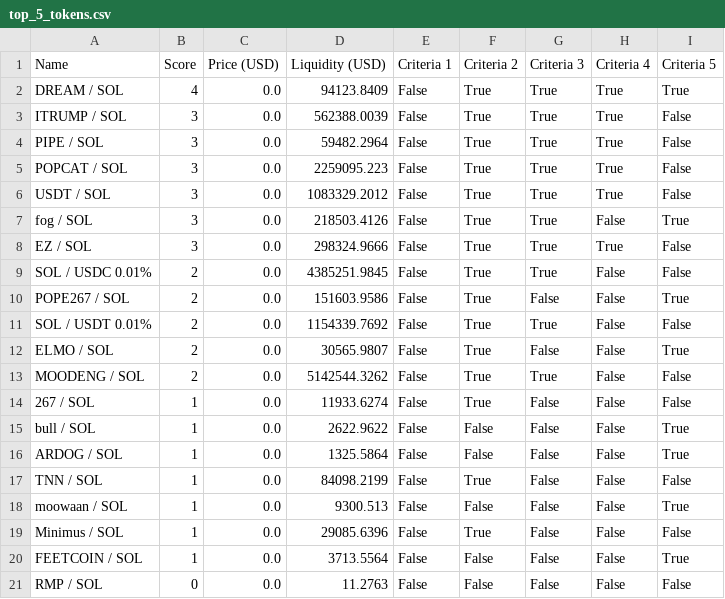
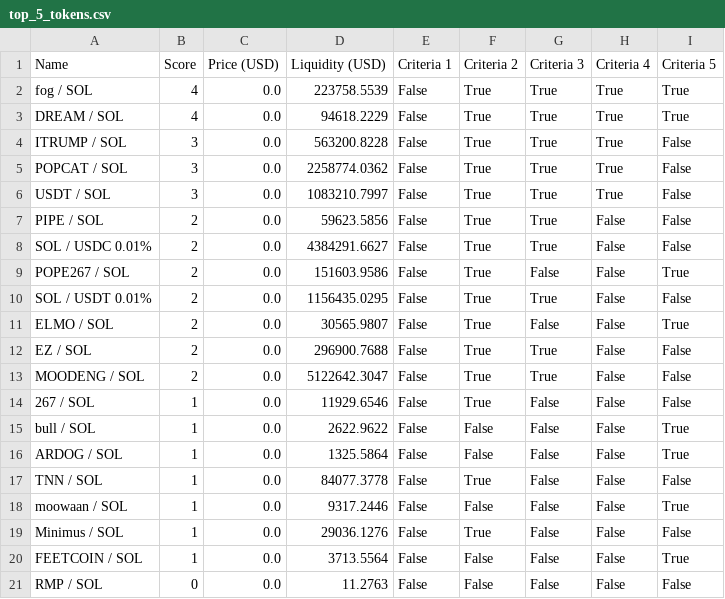
Before and after one commit to Gun1-dot/MemeCoin_GunTracker, a CSV file: data/top_5_tokens.csv, drawn as a sheet.

Commit message:
Update top_5_tokens.csv

```diff
--- a/data/top_5_tokens.csv
+++ b/data/top_5_tokens.csv
@@ -1,20 +1,20 @@
 Name,Score,Price (USD),Liquidity (USD),Criteria 1,Criteria 2,Criteria 3,Criteria 4,Criteria 5
-DREAM / SOL,4,0.0,94123.8409,False,True,True,True,True
-ITRUMP / SOL,3,0.0,562388.0039,False,True,True,True,False
-PIPE / SOL,3,0.0,59482.2964,False,True,True,True,False
-POPCAT / SOL,3,0.0,2259095.223,False,True,True,True,False
-USDT / SOL,3,0.0,1083329.2012,False,True,True,True,False
-fog / SOL,3,0.0,218503.4126,False,True,True,False,True
-EZ / SOL,3,0.0,298324.9666,False,True,True,True,False
-SOL / USDC 0.01%,2,0.0,4385251.9845,False,True,True,False,False
+fog / SOL,4,0.0,223758.5539,False,True,True,True,True
+DREAM / SOL,4,0.0,94618.2229,False,True,True,True,True
+ITRUMP / SOL,3,0.0,563200.8228,False,True,True,True,False
+POPCAT / SOL,3,0.0,2258774.0362,False,True,True,True,False
+USDT / SOL,3,0.0,1083210.7997,False,True,True,True,False
+PIPE / SOL,2,0.0,59623.5856,False,True,True,False,False
+SOL / USDC 0.01%,2,0.0,4384291.6627,False,True,True,False,False
 POPE267 / SOL,2,0.0,151603.9586,False,True,False,False,True
-SOL / USDT 0.01%,2,0.0,1154339.7692,False,True,True,False,False
+SOL / USDT 0.01%,2,0.0,1156435.0295,False,True,True,False,False
 ELMO / SOL,2,0.0,30565.9807,False,True,False,False,True
-MOODENG / SOL,2,0.0,5142544.3262,False,True,True,False,False
-267 / SOL,1,0.0,11933.6274,False,True,False,False,False
+EZ / SOL,2,0.0,296900.7688,False,True,True,False,False
+MOODENG / SOL,2,0.0,5122642.3047,False,True,True,False,False
+267 / SOL,1,0.0,11929.6546,False,True,False,False,False
 bull / SOL,1,0.0,2622.9622,False,False,False,False,True
 ARDOG / SOL,1,0.0,1325.5864,False,False,False,False,True
-TNN / SOL,1,0.0,84098.2199,False,True,False,False,False
-moowaan / SOL,1,0.0,9300.513,False,False,False,False,True
-Minimus / SOL,1,0.0,29085.6396,False,True,False,False,False
+TNN / SOL,1,0.0,84077.3778,False,True,False,False,False
+moowaan / SOL,1,0.0,9317.2446,False,False,False,False,True
+Minimus / SOL,1,0.0,29036.1276,False,True,False,False,False
 FEETCOIN / SOL,1,0.0,3713.5564,False,False,False,False,True
```
